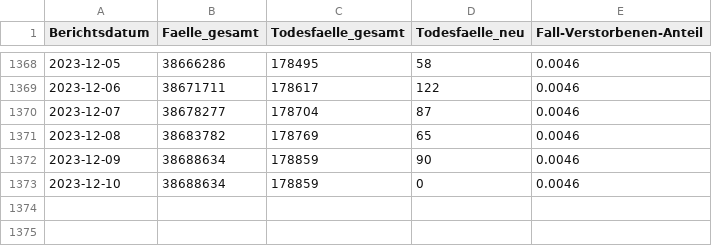
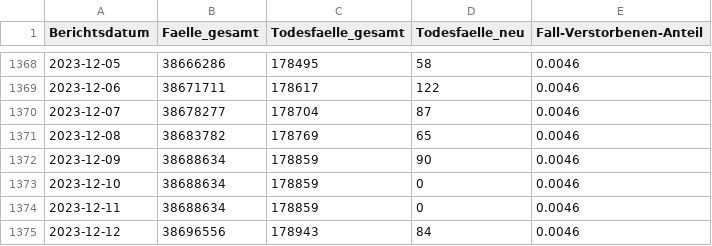
Before and after one commit to robert-koch-institut/COVID-19-Todesfaelle_in_Deutschland, a CSV file: COVID-19-Todesfaelle_Deutschland.csv, drawn as a sheet; only a part is shown, gaps mark what is left out; the diff names each change by its address in the sheet, - before the commit and + after, or states it on an @@ line.

```diff
--- a/COVID-19-Todesfaelle_Deutschland.csv
+++ b/COVID-19-Todesfaelle_Deutschland.csv
+row 1374: 2023-12-11 | 38688634 | 178859 | 0 | 0.0046
+row 1375: 2023-12-12 | 38696556 | 178943 | 84 | 0.0046
```
Also changed, not shown: 7 other files.
